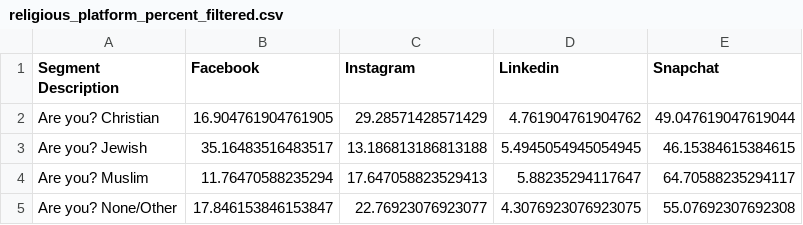
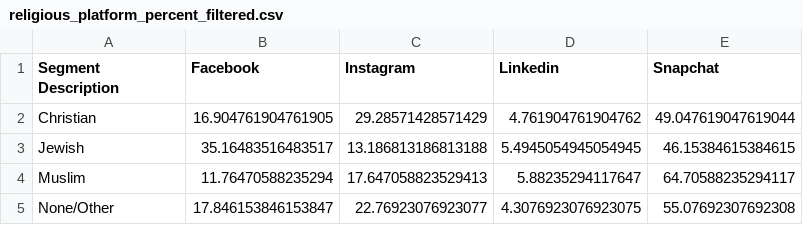
Before and after one commit to JackCrawfordRobertson/American_Social_Analysis, a CSV file: public/data/religious_platform_percent_filtered.csv, drawn as a sheet.

```diff
--- a/public/data/religious_platform_percent_filtered.csv
+++ b/public/data/religious_platform_percent_filtered.csv
@@ -1,5 +1,5 @@
 Segment Description,Facebook,Instagram,Linkedin,Snapchat
-Are you? Christian,16.904761904761905,29.28571428571429,4.761904761904762,49.047619047619044
-Are you? Jewish,35.16483516483517,13.186813186813188,5.4945054945054945,46.15384615384615
-Are you? Muslim,11.76470588235294,17.647058823529413,5.88235294117647,64.70588235294117
-Are you? None/Other,17.846153846153847,22.76923076923077,4.3076923076923075,55.07692307692308
+Christian,16.904761904761905,29.28571428571429,4.761904761904762,49.047619047619044
+Jewish,35.16483516483517,13.186813186813188,5.4945054945054945,46.15384615384615
+Muslim,11.76470588235294,17.647058823529413,5.88235294117647,64.70588235294117
+None/Other,17.846153846153847,22.76923076923077,4.3076923076923075,55.07692307692308
```
Also changed, not shown: public/data/household_income_percent.csv, public/data/university_platform_percent.csv, 13 other files.
